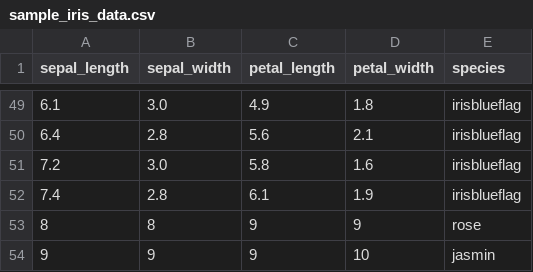
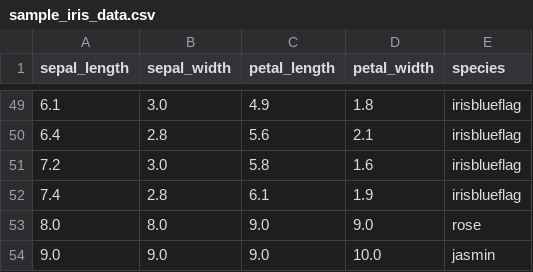
Before and after one commit to Devendranathashok/k8s-ml-deployments, a CSV file: sample_iris_data.csv, drawn as a sheet; only a part is shown, gaps mark what is left out; removed rows and columns are numbered as before the commit, all else as after; the diff names each change by its address in the sheet, - before the commit and + after, or states it on an @@ line.

Commit message:
commit

```diff
--- a/sample_iris_data.csv
+++ b/sample_iris_data.csv
-row 53: 8 | 8 | 9 | 9 | rose
-row 54: 9 | 9 | 9 | 10 | jasmin
+row 53: 8.0 | 8.0 | 9.0 | 9.0 | rose
+row 54: 9.0 | 9.0 | 9.0 | 10.0 | jasmin
```
